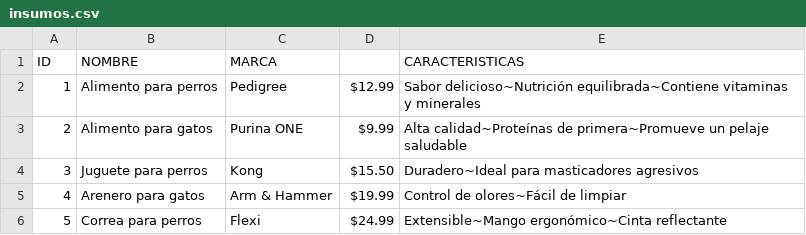
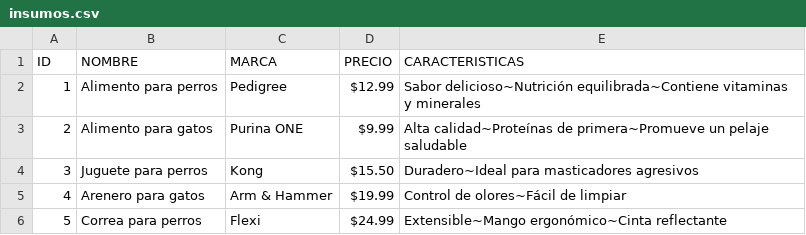
Before and after one commit to marianelabengoa/Bengoa.marianela.Rec2.LabI.1A, a CSV file: insumos.csv, drawn as a sheet; only a part is shown.

```diff
--- a/insumos.csv
+++ b/insumos.csv
@@ -1,2 +1,2 @@
-ID,NOMBRE,MARCA, ,CARACTERISTICAS
+ID,NOMBRE,MARCA,PRECIO,CARACTERISTICAS
 1,Alimento para perros,Pedigree,$12.99,Sabor delicioso~Nutrición equilibrada~Contiene vitaminas y minerales
```
Also changed, not shown: 4 other files.
